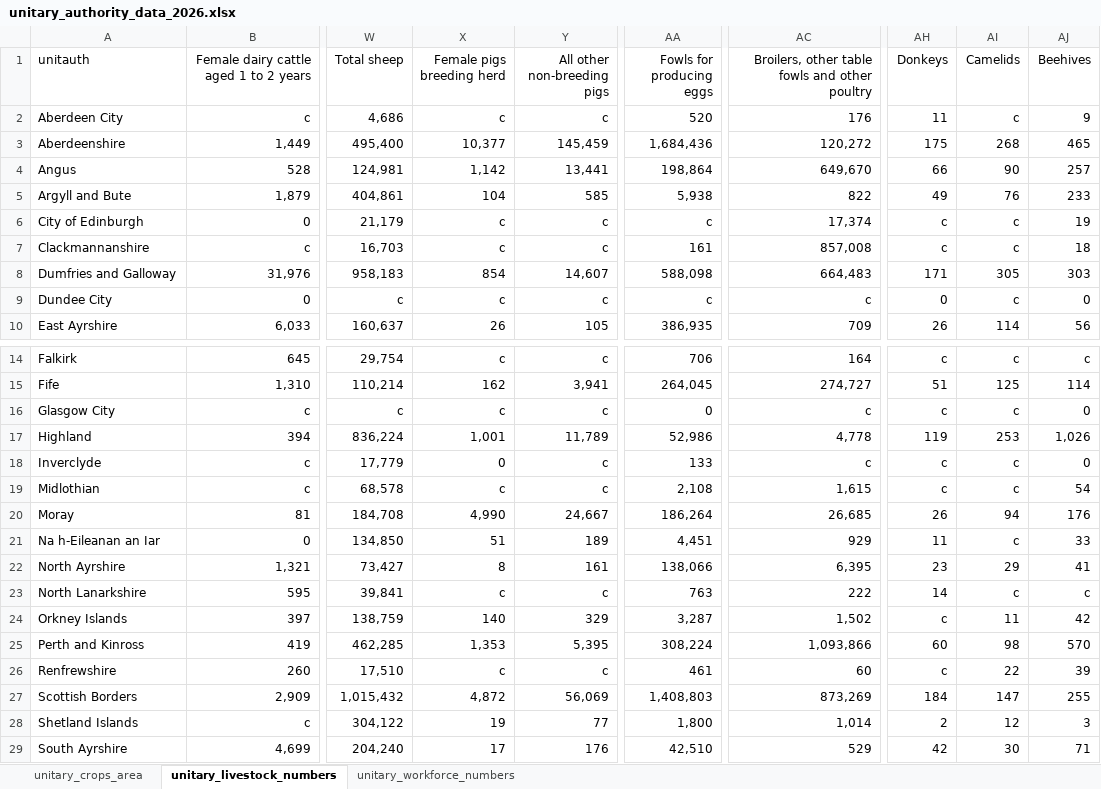
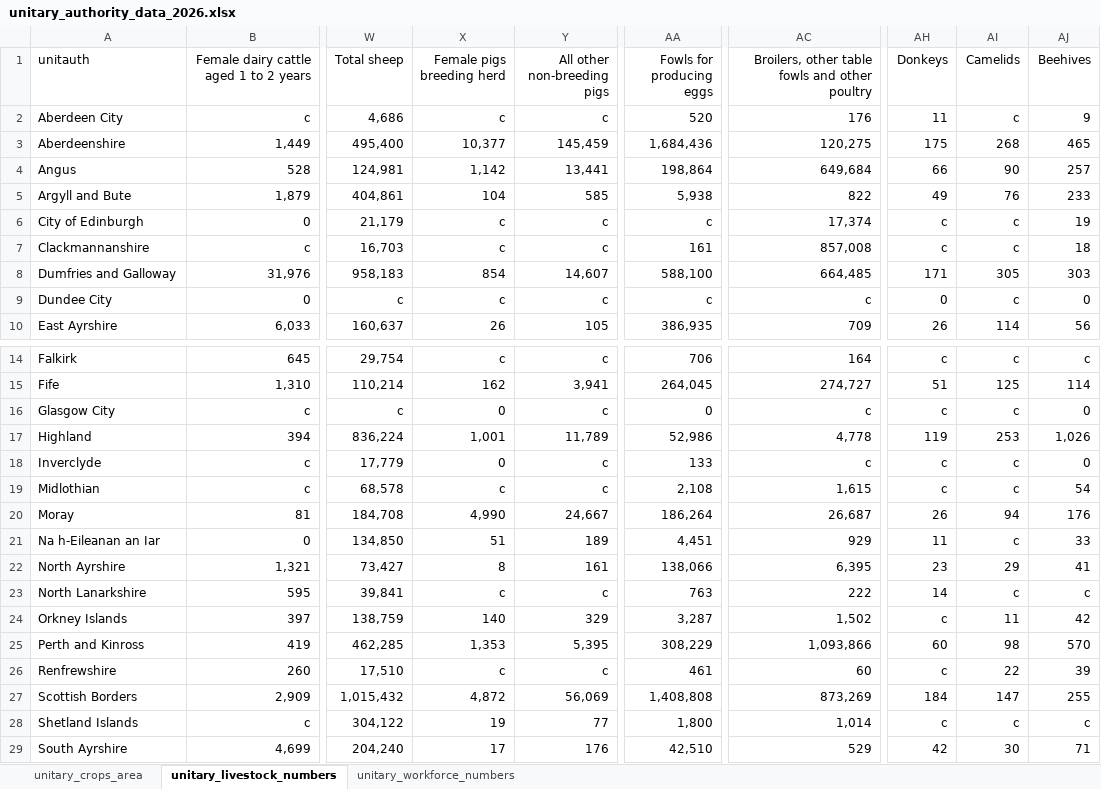
Before and after one commit to ScotGovAnalysis/RESAS-Agricultural-Statistics-Hub, an Excel workbook: Data/unitary_authority_data_2026.xlsx, sheet unitary_livestock_numbers, drawn as a sheet; only a part is shown, gaps mark what is left out; values as stored, in another font and other column widths than the file's, no borders; conditional formats not drawn; the diff names each change by its address in the sheet, - before the commit and + after, or states it on an @@ line.

Commit message:
Updating census LA data

```diff
--- a/Data/unitary_authority_data_2026.xlsx (sheet unitary_livestock_numbers)
+++ b/Data/unitary_authority_data_2026.xlsx (sheet unitary_livestock_numbers)
-AC3: 120,272
+AC3: 120,275
-AC4: 649,670
+AC4: 649,684
-AA8 (Fowls for producing eggs): 588,098
+AA8 (Fowls for producing eggs): 588,100
-AC8: 664,483
+AC8: 664,485
-X16 (Female pigs breeding herd): c
+X16 (Female pigs breeding herd): 0
-AC20: 26,685
+AC20: 26,687
-AA25 (Fowls for producing eggs): 308,224
+AA25 (Fowls for producing eggs): 308,229
-AA27 (Fowls for producing eggs): 1,408,803
+AA27 (Fowls for producing eggs): 1,408,808
-AH28 (Donkeys): 2
+AH28 (Donkeys): c
-AI28 (Camelids): 12
+AI28 (Camelids): c
-AJ28 (Beehives): 3
+AJ28 (Beehives): c
```
Also changed, not shown: sheet unitary_crops_area, sheet unitary_workforce_numbers, 14 other files.
